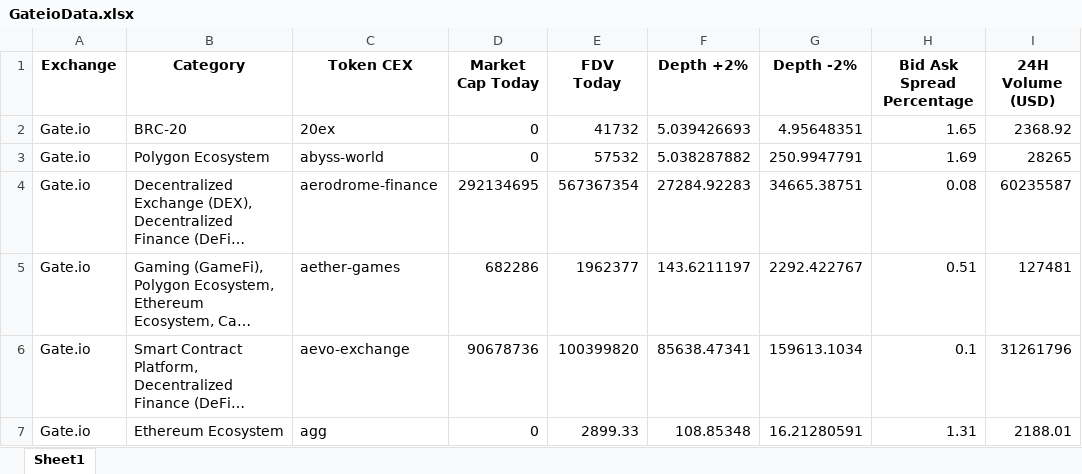
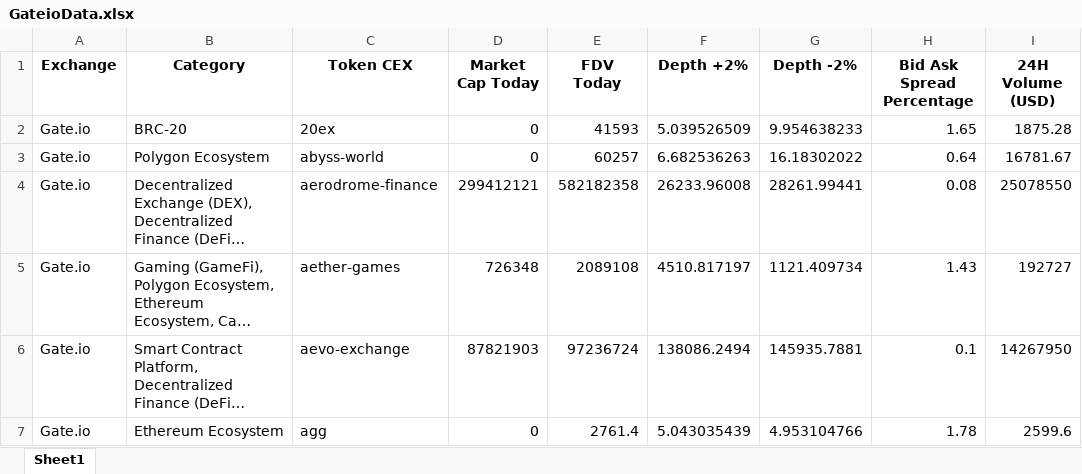
Before and after one commit to Fedric-Reform/AutomateCoingeckoResearch, an Excel workbook: GateioData.xlsx, sheet Sheet1, drawn as a sheet; only a part is shown; long unchanged cells end in …; values as stored, in another font and other column widths than the file's, no borders; the diff covers the shown part only; the diff names each change by its address in the sheet, - before the commit and + after, or states it on an @@ line.

```diff
--- a/GateioData.xlsx (sheet Sheet1)
+++ b/GateioData.xlsx (sheet Sheet1)
-E2 (FDV Today): 41732
+E2 (FDV Today): 41593
-F2 (Depth +2%): 5.039426693
+F2 (Depth +2%): 5.039526509
-G2 (Depth -2%): 4.95648351
+G2 (Depth -2%): 9.954638233
-I2 (24H Volume (USD)): 2368.92
+I2 (24H Volume (USD)): 1875.28
-E3 (FDV Today): 57532
+E3 (FDV Today): 60257
-F3 (Depth +2%): 5.038287882
+F3 (Depth +2%): 6.682536263
-G3 (Depth -2%): 250.9947791
+G3 (Depth -2%): 16.18302022
-H3 (Bid Ask Spread Percentage): 1.69
+H3 (Bid Ask Spread Percentage): 0.64
-I3 (24H Volume (USD)): 28265
+I3 (24H Volume (USD)): 16781.67
-D4 (Market Cap Today): 292134695
+D4 (Market Cap Today): 299412121
-E4 (FDV Today): 567367354
+E4 (FDV Today): 582182358
-F4 (Depth +2%): 27284.92283
+F4 (Depth +2%): 26233.96008
-G4 (Depth -2%): 34665.38751
+G4 (Depth -2%): 28261.99441
-I4 (24H Volume (USD)): 60235587
+I4 (24H Volume (USD)): 25078550
-D5 (Market Cap Today): 682286
+D5 (Market Cap Today): 726348
-E5 (FDV Today): 1962377
+E5 (FDV Today): 2089108
-F5 (Depth +2%): 143.6211197
+F5 (Depth +2%): 4510.817197
-G5 (Depth -2%): 2292.422767
+G5 (Depth -2%): 1121.409734
-H5 (Bid Ask Spread Percentage): 0.51
+H5 (Bid Ask Spread Percentage): 1.43
-I5 (24H Volume (USD)): 127481
+I5 (24H Volume (USD)): 192727
-D6 (Market Cap Today): 90678736
+D6 (Market Cap Today): 87821903
-E6 (FDV Today): 100399820
+E6 (FDV Today): 97236724
-F6 (Depth +2%): 85638.47341
+F6 (Depth +2%): 138086.2494
-G6 (Depth -2%): 159613.1034
+G6 (Depth -2%): 145935.7881
-I6 (24H Volume (USD)): 31261796
+I6 (24H Volume (USD)): 14267950
-E7 (FDV Today): 2899.33
+E7 (FDV Today): 2761.4
-F7 (Depth +2%): 108.85348
+F7 (Depth +2%): 5.043035439
-G7 (Depth -2%): 16.21280591
+G7 (Depth -2%): 4.953104766
-H7 (Bid Ask Spread Percentage): 1.31
+H7 (Bid Ask Spread Percentage): 1.78
-I7 (24H Volume (USD)): 2188.01
+I7 (24H Volume (USD)): 2599.6
```
Also changed, not shown: 1425 edited cells elsewhere in this sheet, BinanceData.xlsx, BitgetData.xlsx, 4 other files.
